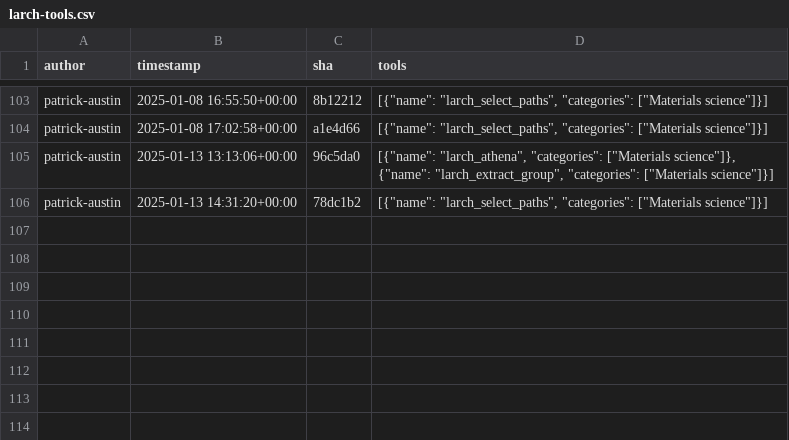
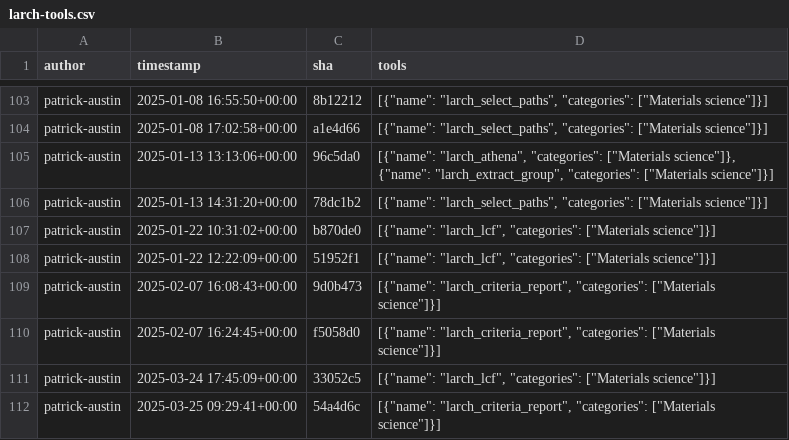
Before and after one commit to kostrykin/galaxy-community-activities, a CSV file: cache/repositories/MaterialsGalaxy/larch-tools.csv, drawn as a sheet; only a part is shown, gaps mark what is left out.

```diff
--- a/cache/repositories/MaterialsGalaxy/larch-tools.csv
+++ b/cache/repositories/MaterialsGalaxy/larch-tools.csv
@@ -106 +106,7 @@
 "patrick-austin","2025-01-13 14:31:20+00:00","78dc1b2","[{""name"": ""larch_select_paths"", ""categories"": [""Materials science""]}]"
+"patrick-austin","2025-01-22 10:31:02+00:00","b870de0","[{""name"": ""larch_lcf"", ""categories"": [""Materials science""]}]"
+"patrick-austin","2025-01-22 12:22:09+00:00","51952f1","[{""name"": ""larch_lcf"", ""categories"": [""Materials science""]}]"
+"patrick-austin","2025-02-07 16:08:43+00:00","9d0b473","[{""name"": ""larch_criteria_report"", ""categories"": [""Materials science""]}]"
+"patrick-austin","2025-02-07 16:24:45+00:00","f5058d0","[{""name"": ""larch_criteria_report"", ""categories"": [""Materials science""]}]"
+"patrick-austin","2025-03-24 17:45:09+00:00","33052c5","[{""name"": ""larch_lcf"", ""categories"": [""Materials science""]}]"
+"patrick-austin","2025-03-25 09:29:41+00:00","54a4d6c","[{""name"": ""larch_criteria_report"", ""categories"": [""Materials science""]}]"
```
Also changed, not shown: cache/repositories/bgruening/galaxytools.csv, cache/repositories/galaxycomputationalchemistry/galaxy-tools-compchem.csv, 8 other files.
